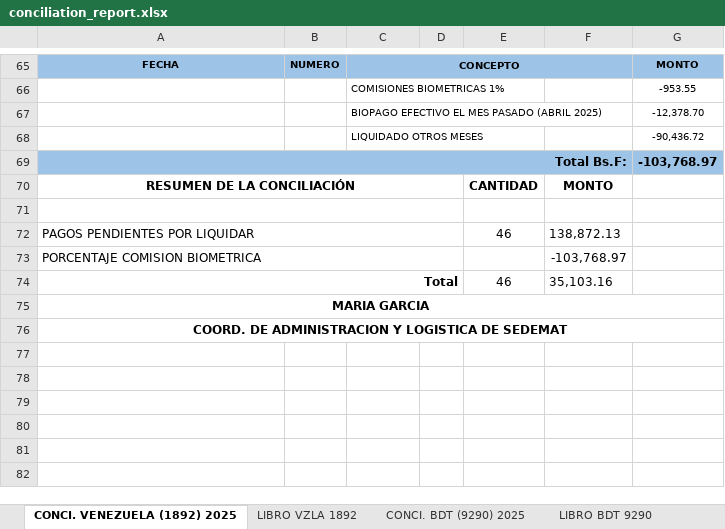
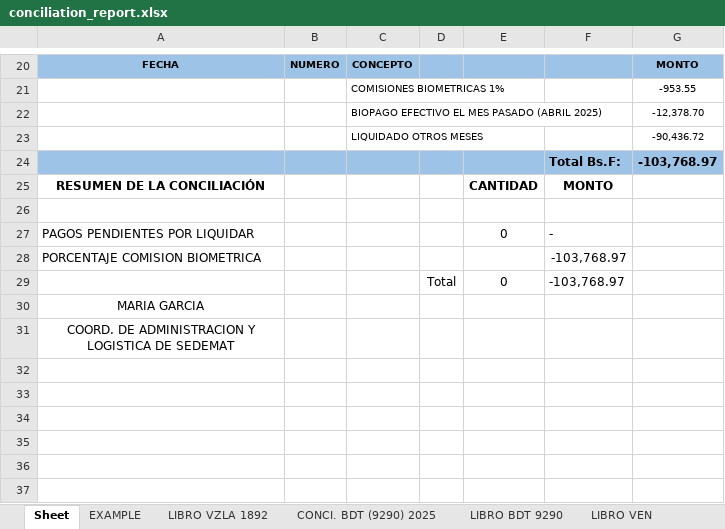
Before and after one commit to Douglas571/sedemat_scrapers, an Excel workbook: consolidador_v2/templates/conciliation_report.xlsx, sheet Sheet, drawn as a sheet; only a part is shown, gaps mark what is left out; values as stored, in another font and other column widths than the file's, no borders; charts and pictures not drawn; removed rows and columns are numbered as before the commit, all else as after; the diff covers the shown part only; the diff names each change by its address in the sheet, - before the commit and + after, or states it on an @@ line.

Commit message:
wip: working in the formatting for conciliation report

```diff
--- a/consolidador_v2/templates/conciliation_report.xlsx (sheet Sheet)
+++ b/consolidador_v2/templates/conciliation_report.xlsx (sheet Sheet)
-sheet tab: CONCI. VENEZUELA (1892) 2025
+sheet tab: Sheet
+sheet tab: EXAMPLE
-C65:F65 merged
-row 69: Total Bs.F: |  |  |  |  |  | -103,768.97
+row 24:  |  |  |  |  | Total Bs.F: | -103,768.97
-A70:D70 merged
-A71:D71 merged
-A72:D72 merged
-E27: 46
+E27: 0
-F27: 138,872.13
+F27: -
-A73:D73 merged
-row 74: Total |  |  |  | 46 | 35,103.16
+row 29:  |  |  | Total | 0 | -103,768.97
-A30:A31 bold: on
+A30:A31 bold: off
-A75:G75 merged
-A76:G76 merged
```
Also changed, not shown: 3 added rows, 48 removed rows, 11 edited cells, cell formats and merged cells elsewhere in this sheet, formulas that keep their value, charts or pictures, 1 other file.
